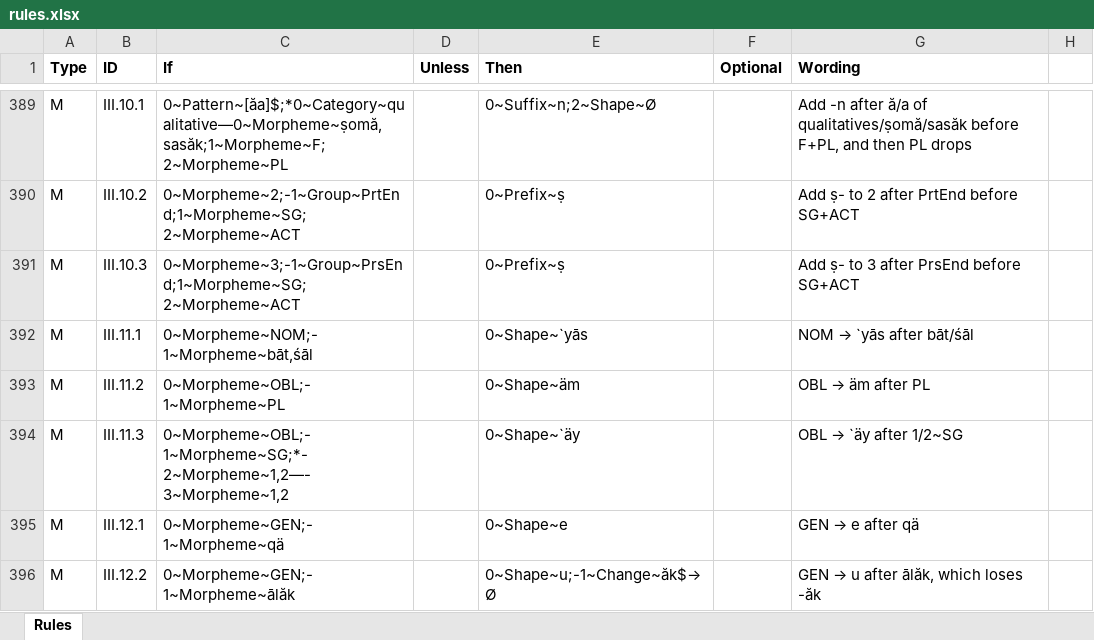
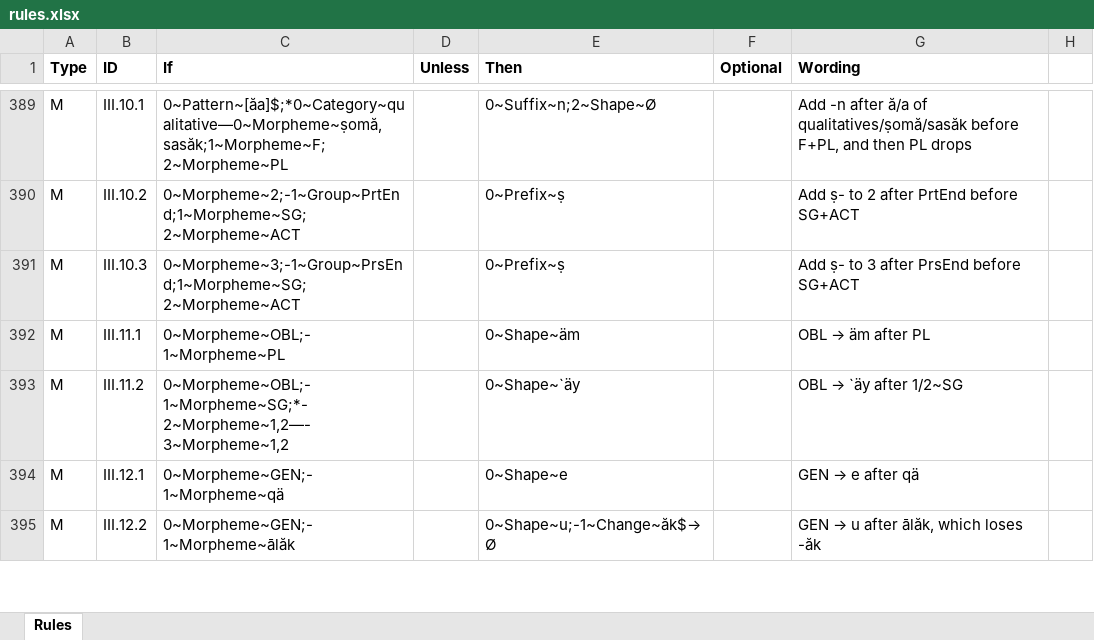
Before and after one commit to tanastasis/Candrakanta, an Excel workbook: data/rules.xlsx, sheet Rules, drawn as a sheet; only a part is shown, gaps mark what is left out; values as stored, in another font and other column widths than the file's, no borders; the diff names each change by its address in the sheet, - before the commit and + after, or states it on an @@ line.

```diff
--- a/data/rules.xlsx (sheet Rules)
+++ b/data/rules.xlsx (sheet Rules)
-C392 (If): 0~Morpheme~NOM;-1~Morpheme~bāt,śāl
+C392 (If): 0~Morpheme~OBL;-1~Morpheme~PL
-E392 (Then): 0~Shape~`yās
+E392 (Then): 0~Shape~äm
@@ G392 (Wording): NOM → `yās after bāt/śāl → OBL → äm after PL @@
-C393 (If): 0~Morpheme~OBL;-1~Morpheme~PL
+C393 (If): 0~Morpheme~OBL;-1~Morpheme~SG;*-2~Morpheme~1,2—-3~Morpheme~1,2
-E393 (Then): 0~Shape~äm
+E393 (Then): 0~Shape~`äy
@@ G393 (Wording): OBL → äm after PL → OBL → `äy after 1/2~SG @@
-row 394: M | III.11.3 | 0~Morpheme~OBL;-1~Morpheme~SG;*-2~Morpheme~1,2—-3~Morpheme~1,2 |  | 0~Shape~`äy |  | OBL → `äy after 1/2~SG
```
Also changed, not shown: data/morphemes.xlsx, 6 other files.
